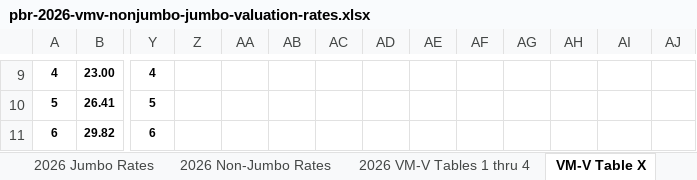
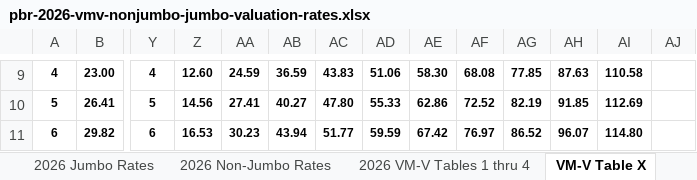
Before and after one commit to 5thgenfinance/5thgenfinance.github.io, an Excel workbook: docs/content_history/pbr-2026-vmv-nonjumbo-jumbo-valuation-rates.xlsx, sheet VM-V Table X, drawn as a sheet; only a part is shown, gaps mark what is left out; values as stored, in another font and other column widths than the file's, no borders; the diff covers the shown part only; the diff names each change by its address in the sheet, - before the commit and + after, or states it on an @@ line.

```diff
--- a/docs/content_history/pbr-2026-vmv-nonjumbo-jumbo-valuation-rates.xlsx (sheet VM-V Table X)
+++ b/docs/content_history/pbr-2026-vmv-nonjumbo-jumbo-valuation-rates.xlsx (sheet VM-V Table X)
-Z9: (empty)
+Z9: 12.60
-AA9: (empty)
+AA9: 24.59
-AB9: (empty)
+AB9: 36.59
-AC9: (empty)
+AC9: 43.83
-AD9: (empty)
+AD9: 51.06
-AE9: (empty)
+AE9: 58.30
-AF9: (empty)
+AF9: 68.08
-AG9: (empty)
+AG9: 77.85
-AH9: (empty)
+AH9: 87.63
-AI9: (empty)
+AI9: 110.58
-Z10: (empty)
+Z10: 14.56
-AA10: (empty)
+AA10: 27.41
-AB10: (empty)
+AB10: 40.27
-AC10: (empty)
+AC10: 47.80
-AD10: (empty)
+AD10: 55.33
-AE10: (empty)
+AE10: 62.86
-AF10: (empty)
+AF10: 72.52
-AG10: (empty)
+AG10: 82.19
-AH10: (empty)
+AH10: 91.85
-AI10: (empty)
+AI10: 112.69
-Z11: (empty)
+Z11: 16.53
-AA11: (empty)
+AA11: 30.23
-AB11: (empty)
+AB11: 43.94
-AC11: (empty)
+AC11: 51.77
-AD11: (empty)
+AD11: 59.59
-AE11: (empty)
+AE11: 67.42
-AF11: (empty)
+AF11: 76.97
-AG11: (empty)
+AG11: 86.52
-AH11: (empty)
+AH11: 96.07
-AI11: (empty)
+AI11: 114.80
```
Also changed, not shown: 280 edited cells elsewhere in this sheet, sheet 2026 Jumbo Rates, sheet 2026 Non-Jumbo Rates, charts or pictures, docs/content_history/pbr-2026-vm20-table-f-g-current-spreads.xlsx, docs/content_history/pbr-2026-vm20-table-h-i-long-term-spreads.xlsx, 2 other files.
